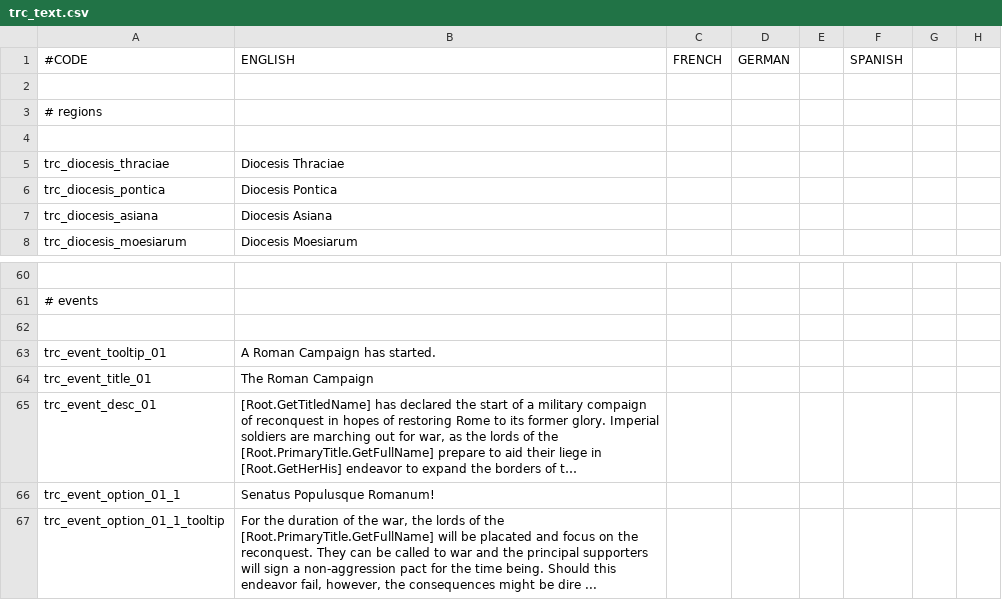
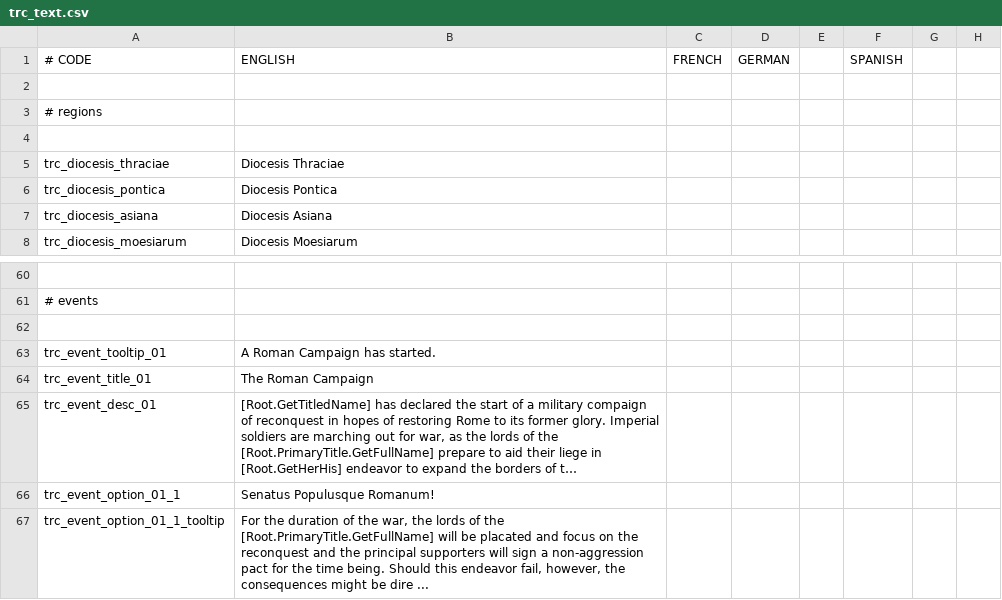
Before and after one commit to markusmitbrille/ck2-the-roman-campaign-hip, a CSV file: localisation/trc_text.csv, drawn as a sheet; only a part is shown, gaps mark what is left out; long unchanged cells end in …; the diff names each change by its address in the sheet, - before the commit and + after, or states it on an @@ line.

Commit message:
adjusted localisation

```diff
--- a/localisation/trc_text.csv
+++ b/localisation/trc_text.csv
-A1: #CODE
+A1: # CODE
-B67: …on the reconquest. They can be called to war and the…
+B67: …on the reconquest and the…
```
